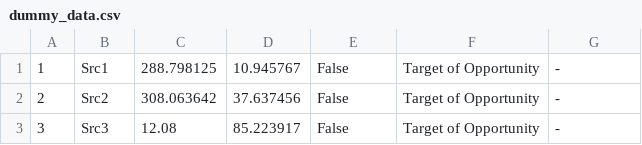
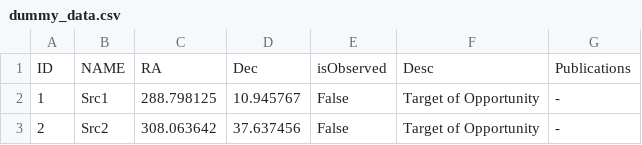
Before and after one commit to Tech-Meet-Solutions/ISRO_AstroSat_9th_InterIIT_Tech_Meet, a CSV file: backend/dummy_data/dummy_data.csv, drawn as a sheet; only a part is shown; the shorter side is filled out with more unchanged rows; the diff names each change by its address in the sheet, - before the commit and + after, or states it on an @@ line.

```diff
--- a/backend/dummy_data/dummy_data.csv
+++ b/backend/dummy_data/dummy_data.csv
+row 1: ID | NAME | RA | Dec | isObserved | Desc | Publications
```
Also changed, not shown: backend/dummy_data/publications.csv, 4 other files.
